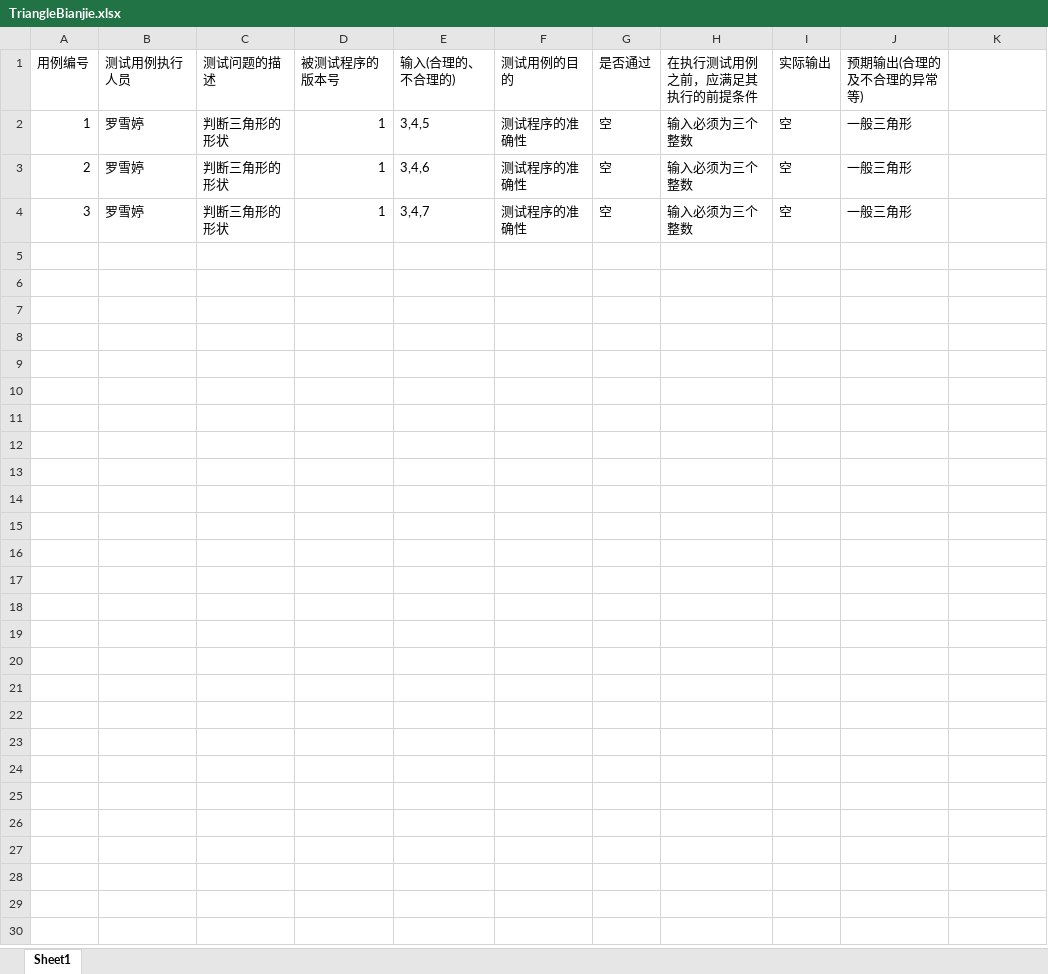
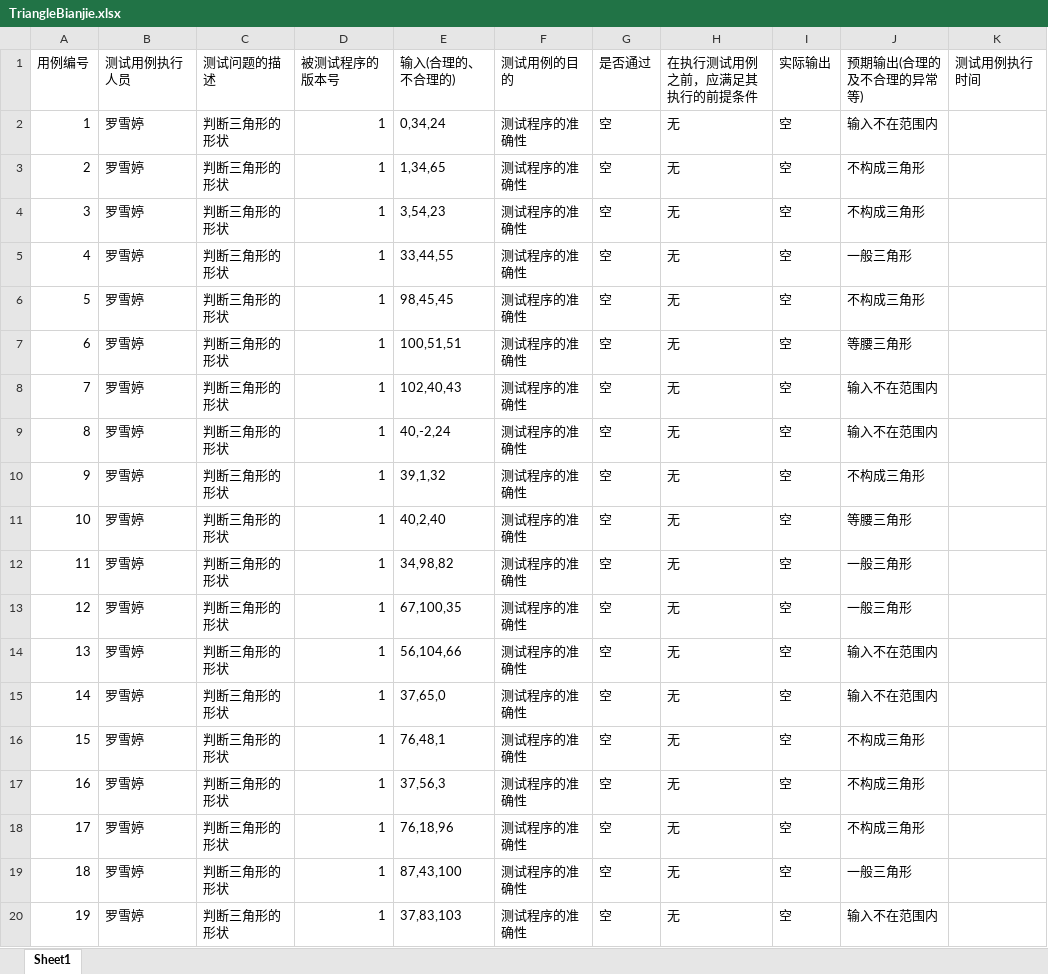
Before and after one commit to LXX987/testExerciseProject, an Excel workbook: backEnd/huaqi/src/main/resources/file/TriangleBianjie.xlsx, sheet Sheet1, drawn as a sheet; values as stored, in another font and other column widths than the file's, no borders; the diff names each change by its address in the sheet, - before the commit and + after, or states it on an @@ line.

Commit message:
lxt Triangle finished

```diff
--- a/backEnd/huaqi/src/main/resources/file/TriangleBianjie.xlsx (sheet Sheet1)
+++ b/backEnd/huaqi/src/main/resources/file/TriangleBianjie.xlsx (sheet Sheet1)
-K1: (empty)
+K1: 测试用例执行时间
-E2 (输入(合理的、不合理的)): 3,4,5
+E2 (输入(合理的、不合理的)): 0,34,24
-H2:H4 (在执行测试用例之前，应满足其执行的前提条件): 输入必须为三个整数
+H2:H4 (在执行测试用例之前，应满足其执行的前提条件): 无
-J2 (预期输出(合理的及不合理的异常等)): 一般三角形
+J2 (预期输出(合理的及不合理的异常等)): 输入不在范围内
-E3 (输入(合理的、不合理的)): 3,4,6
+E3 (输入(合理的、不合理的)): 1,34,65
-J3:J4 (预期输出(合理的及不合理的异常等)): 一般三角形
+J3:J4 (预期输出(合理的及不合理的异常等)): 不构成三角形
-E4 (输入(合理的、不合理的)): 3,4,7
+E4 (输入(合理的、不合理的)): 3,54,23
+row 5: 4 | 罗雪婷 | 判断三角形的形状 | 1 | 33,44,55 | 测试程序的准确性 | 空 | 无 | 空 | 一般三角形
+row 6: 5 | 罗雪婷 | 判断三角形的形状 | 1 | 98,45,45 | 测试程序的准确性 | 空 | 无 | 空 | 不构成三角形
+row 7: 6 | 罗雪婷 | 判断三角形的形状 | 1 | 100,51,51 | 测试程序的准确性 | 空 | 无 | 空 | 等腰三角形
+row 8: 7 | 罗雪婷 | 判断三角形的形状 | 1 | 102,40,43 | 测试程序的准确性 | 空 | 无 | 空 | 输入不在范围内
+row 9: 8 | 罗雪婷 | 判断三角形的形状 | 1 | 40,-2,24 | 测试程序的准确性 | 空 | 无 | 空 | 输入不在范围内
+row 10: 9 | 罗雪婷 | 判断三角形的形状 | 1 | 39,1,32 | 测试程序的准确性 | 空 | 无 | 空 | 不构成三角形
+row 11: 10 | 罗雪婷 | 判断三角形的形状 | 1 | 40,2,40 | 测试程序的准确性 | 空 | 无 | 空 | 等腰三角形
+row 12: 11 | 罗雪婷 | 判断三角形的形状 | 1 | 34,98,82 | 测试程序的准确性 | 空 | 无 | 空 | 一般三角形
+row 13: 12 | 罗雪婷 | 判断三角形的形状 | 1 | 67,100,35 | 测试程序的准确性 | 空 | 无 | 空 | 一般三角形
+row 14: 13 | 罗雪婷 | 判断三角形的形状 | 1 | 56,104,66 | 测试程序的准确性 | 空 | 无 | 空 | 输入不在范围内
+row 15: 14 | 罗雪婷 | 判断三角形的形状 | 1 | 37,65,0 | 测试程序的准确性 | 空 | 无 | 空 | 输入不在范围内
+row 16: 15 | 罗雪婷 | 判断三角形的形状 | 1 | 76,48,1 | 测试程序的准确性 | 空 | 无 | 空 | 不构成三角形
+row 17: 16 | 罗雪婷 | 判断三角形的形状 | 1 | 37,56,3 | 测试程序的准确性 | 空 | 无 | 空 | 不构成三角形
+row 18: 17 | 罗雪婷 | 判断三角形的形状 | 1 | 76,18,96 | 测试程序的准确性 | 空 | 无 | 空 | 不构成三角形
+row 19: 18 | 罗雪婷 | 判断三角形的形状 | 1 | 87,43,100 | 测试程序的准确性 | 空 | 无 | 空 | 一般三角形
+row 20: 19 | 罗雪婷 | 判断三角形的形状 | 1 | 37,83,103 | 测试程序的准确性 | 空 | 无 | 空 | 输入不在范围内
```
